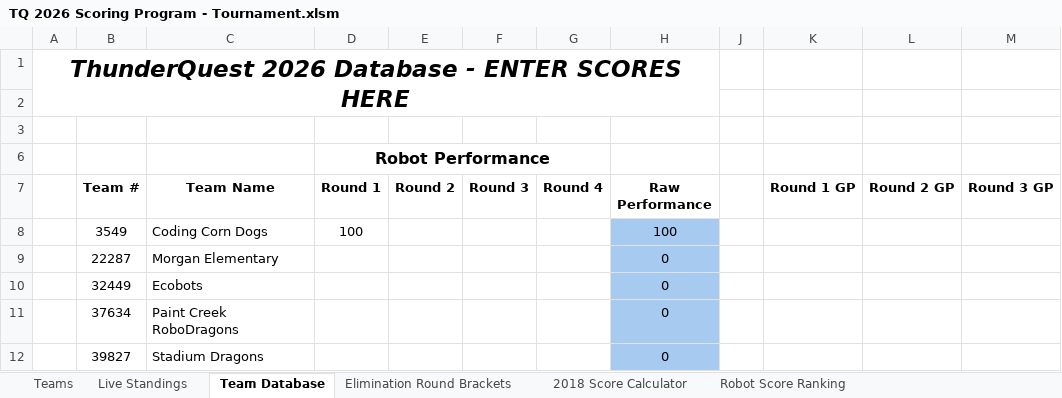
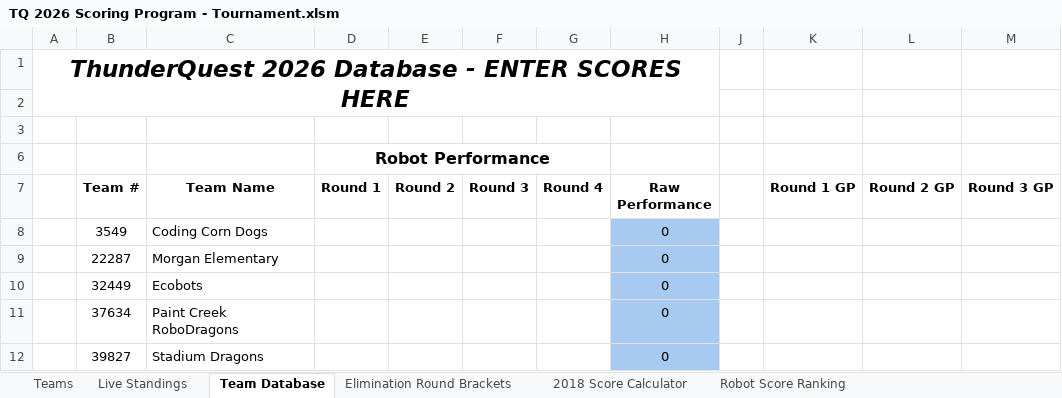
Before and after one commit to Team217/thunderquest.github.io, an Excel workbook: data/TQ 2026 Scoring Program - Tournament.xlsm, sheet Team Database, drawn as a sheet; only a part is shown; values as stored, in another font and other column widths than the file's, no borders; conditional formats not drawn; the diff names each change by its address in the sheet, - before the commit and + after, or states it on an @@ line.

Commit message:
Reset for tournament start

```diff
--- a/data/TQ 2026 Scoring Program - Tournament.xlsm (sheet Team Database)
+++ b/data/TQ 2026 Scoring Program - Tournament.xlsm (sheet Team Database)
-D8 (Round 1): 100
+D8 (Round 1): (empty)
-H8 (Raw Performance): 100
+H8 (Raw Performance): 0
```
Also changed, not shown: sheet Live Standings, hidden cells.
